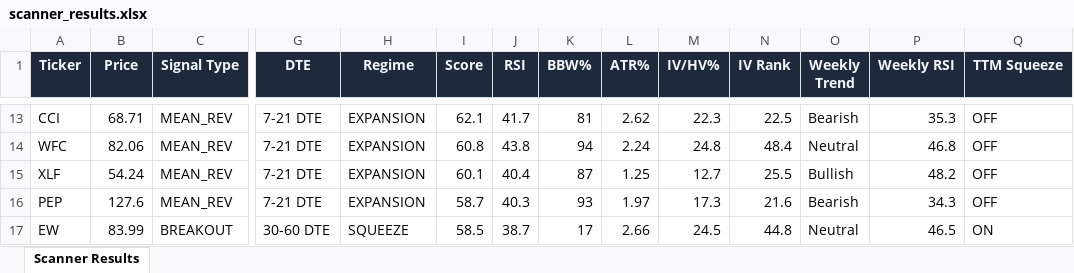
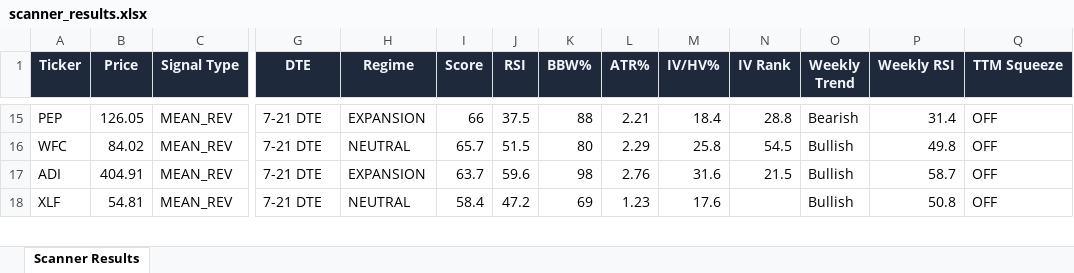
Before and after one commit to 6000rr4n/BM-screener, an Excel workbook: output/scanner_results.xlsx, sheet Scanner Results, drawn as a sheet; only a part is shown, gaps mark what is left out; values as stored, in another font and other column widths than the file's, no borders; removed rows and columns are numbered as before the commit, all else as after; rows hold the shown columns only; the diff covers the shown part only; the diff names each change by its address in the sheet, - before the commit and + after, or states it on an @@ line.

```diff
--- a/output/scanner_results.xlsx (sheet Scanner Results)
+++ b/output/scanner_results.xlsx (sheet Scanner Results)
-A15 (Ticker): CCI
+A15 (Ticker): PEP
-B15 (Price): 68.71
+B15 (Price): 126.05
-I15 (Score): 62.1
+I15 (Score): 66
-J15 (RSI): 41.7
+J15 (RSI): 37.5
-K15 (BBW%): 81
+K15 (BBW%): 88
-L15 (ATR%): 2.62
+L15 (ATR%): 2.21
-M15 (IV/HV%): 22.3
+M15 (IV/HV%): 18.4
-N15 (IV Rank): 22.5
+N15 (IV Rank): 28.8
-P15 (Weekly RSI): 35.3
+P15 (Weekly RSI): 31.4
-B16 (Price): 82.06
+B16 (Price): 84.02
-H16 (Regime): EXPANSION
+H16 (Regime): NEUTRAL
-I16 (Score): 60.8
+I16 (Score): 65.7
-J16 (RSI): 43.8
+J16 (RSI): 51.5
-K16 (BBW%): 94
+K16 (BBW%): 80
-L16 (ATR%): 2.24
+L16 (ATR%): 2.29
-M16 (IV/HV%): 24.8
+M16 (IV/HV%): 25.8
-N16 (IV Rank): 48.4
+N16 (IV Rank): 54.5
-O16 (Weekly Trend): Neutral
+O16 (Weekly Trend): Bullish
-P16 (Weekly RSI): 46.8
+P16 (Weekly RSI): 49.8
+row 17: ADI | 404.91 | MEAN_REV | 7-21 DTE | EXPANSION | 63.7 | 59.6 | 98 | 2.76 | 31.6 | 21.5 | Bullish | 58.7 | OFF
-B18 (Price): 54.24
+B18 (Price): 54.81
-H18 (Regime): EXPANSION
+H18 (Regime): NEUTRAL
-I18 (Score): 60.1
+I18 (Score): 58.4
-J18 (RSI): 40.4
+J18 (RSI): 47.2
-K18 (BBW%): 87
+K18 (BBW%): 69
-L18 (ATR%): 1.25
+L18 (ATR%): 1.23
-M18 (IV/HV%): 12.7
+M18 (IV/HV%): 17.6
-N18 (IV Rank): 25.5
+N18 (IV Rank): (empty)
-P18 (Weekly RSI): 48.2
+P18 (Weekly RSI): 50.8
-row 16: PEP | 127.6 | MEAN_REV | 7-21 DTE | EXPANSION | 58.7 | 40.3 | 93 | 1.97 | 17.3 | 21.6 | Bearish | 34.3 | OFF
-row 17: EW | 83.99 | BREAKOUT | 30-60 DTE | SQUEEZE | 58.5 | 38.7 | 17 | 2.66 | 24.5 | 44.8 | Neutral | 46.5 | ON
```
Also changed, not shown: 15 added rows, 13 removed rows and 125 edited cells elsewhere in this sheet, 1 other file.
